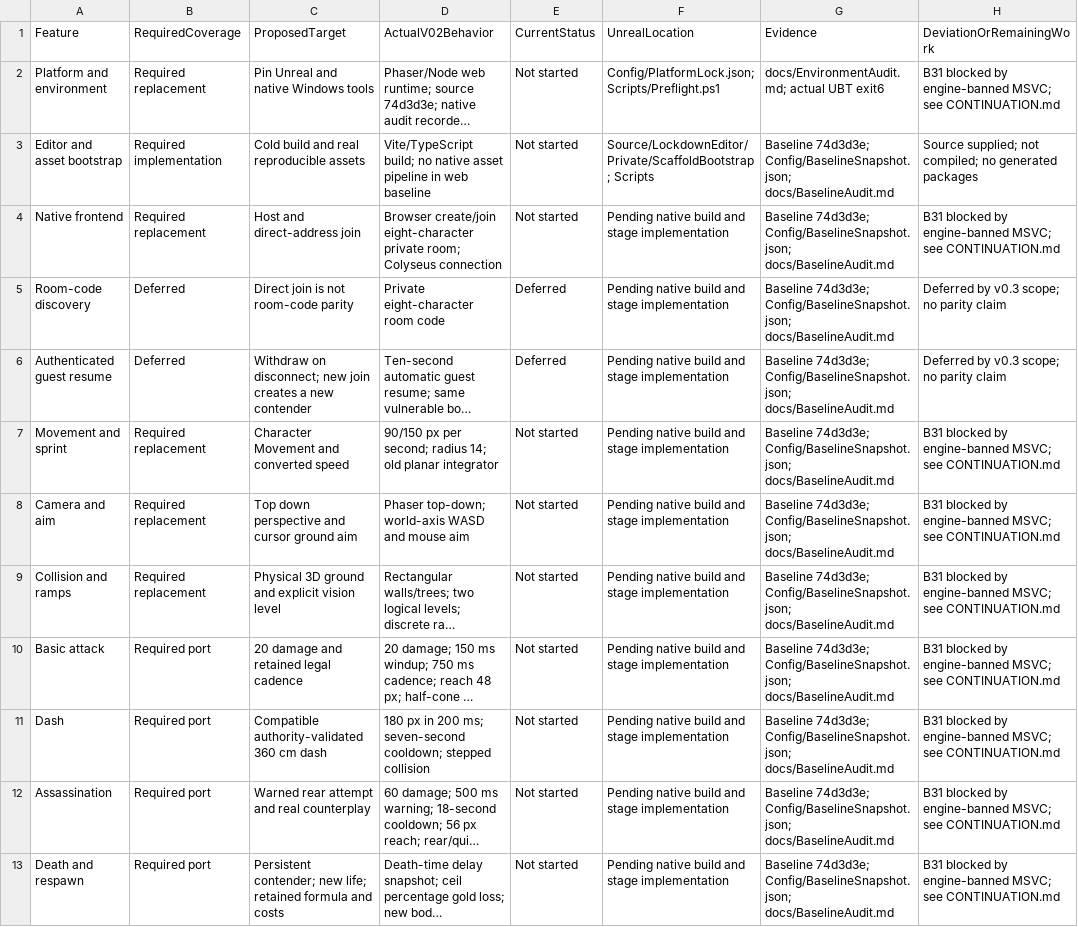
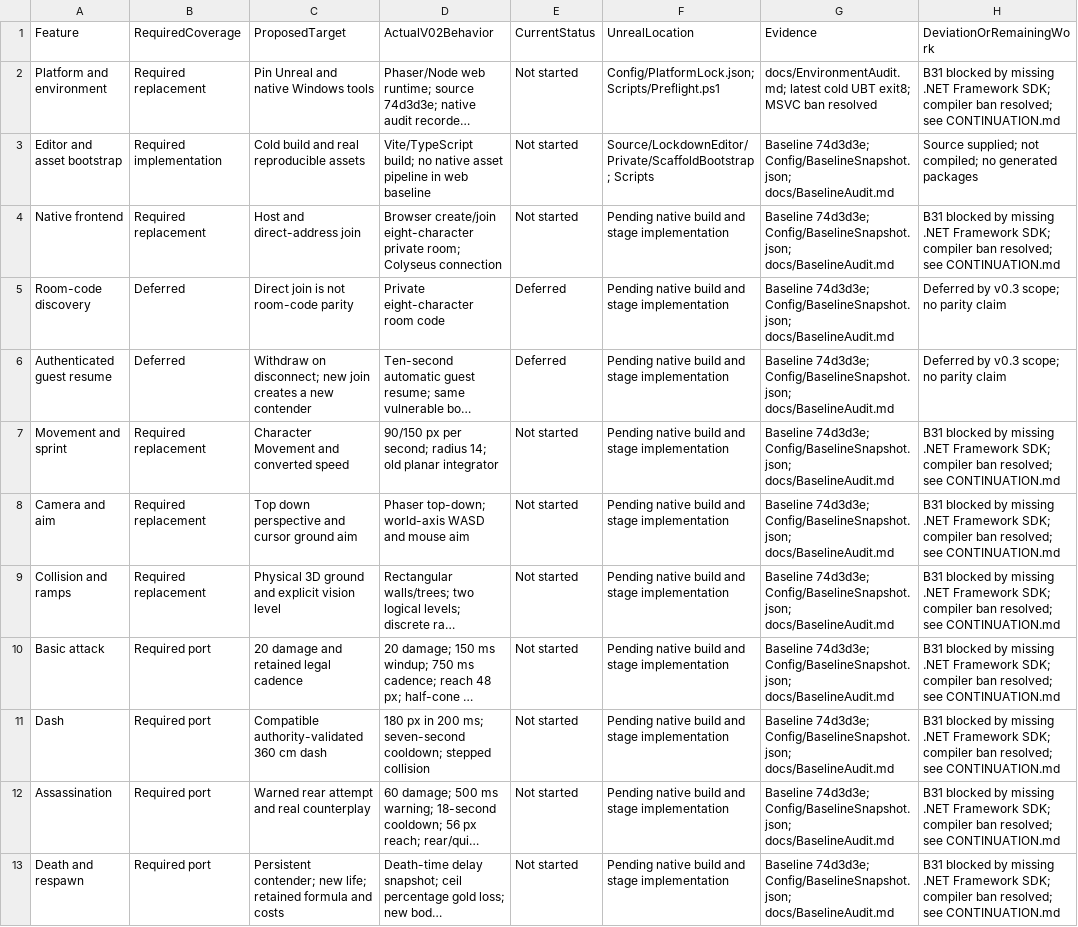
Before and after one commit to rlsn/Lockdown-alpha, a CSV file: docs/MigrationLedger.csv, drawn as a sheet; only a part is shown; long unchanged cells end in …; the diff covers the shown part only; the diff names each change by its address in the sheet, - before the commit and + after, or states it on an @@ line.

Commit message:
fix: detect Framework SDK prerequisite after compiler update

```diff
--- a/docs/MigrationLedger.csv
+++ b/docs/MigrationLedger.csv
-G2 (Evidence): docs/EnvironmentAudit.md; actual UBT exit6
+G2 (Evidence): docs/EnvironmentAudit.md; latest cold UBT exit8; MSVC ban resolved
-H2 (DeviationOrRemainingWork): …blocked by engine-banned MSVC; see CONTINUATION.md
+H2 (DeviationOrRemainingWork): …blocked by missing .NET Framework SDK; compiler ban resolved; see CONTINUATION.md
-H4 (DeviationOrRemainingWork): …blocked by engine-banned MSVC; see CONTINUATION.md
+H4 (DeviationOrRemainingWork): …blocked by missing .NET Framework SDK; compiler ban resolved; see CONTINUATION.md
-H7:H13 (DeviationOrRemainingWork): …blocked by engine-banned MSVC; see CONTINUATION.md
+H7:H13 (DeviationOrRemainingWork): …blocked by missing .NET Framework SDK; compiler ban resolved; see CONTINUATION.md
```
Also changed, not shown: 10 edited cells elsewhere in this file, 8 other files.
